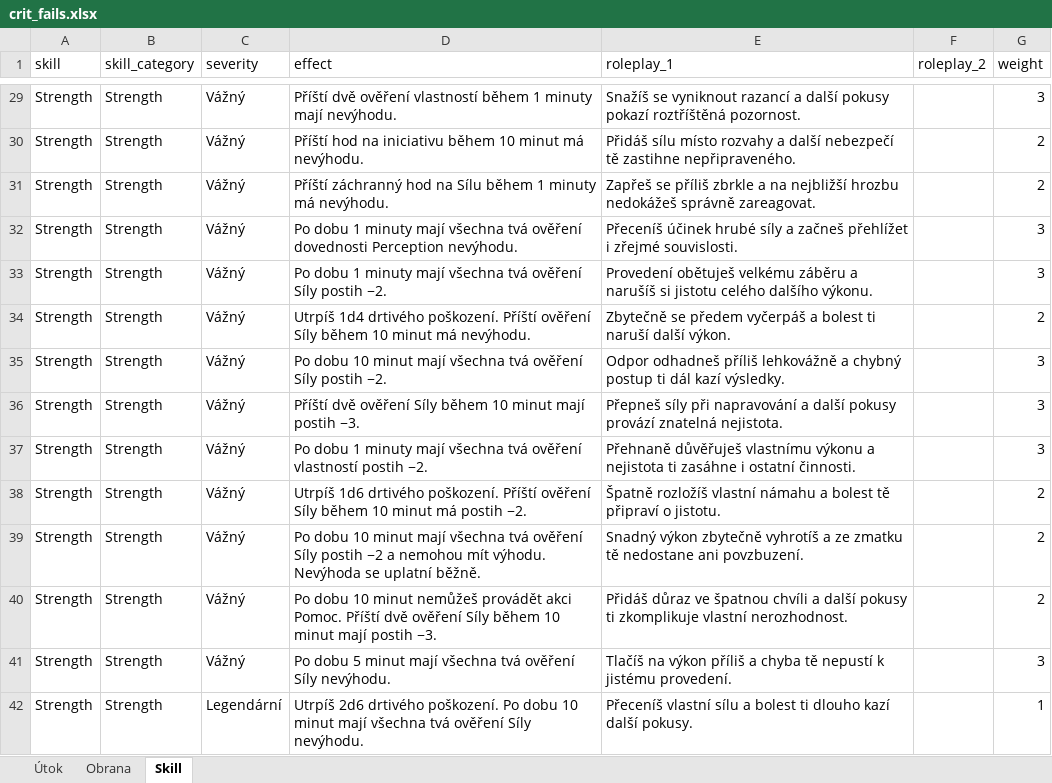
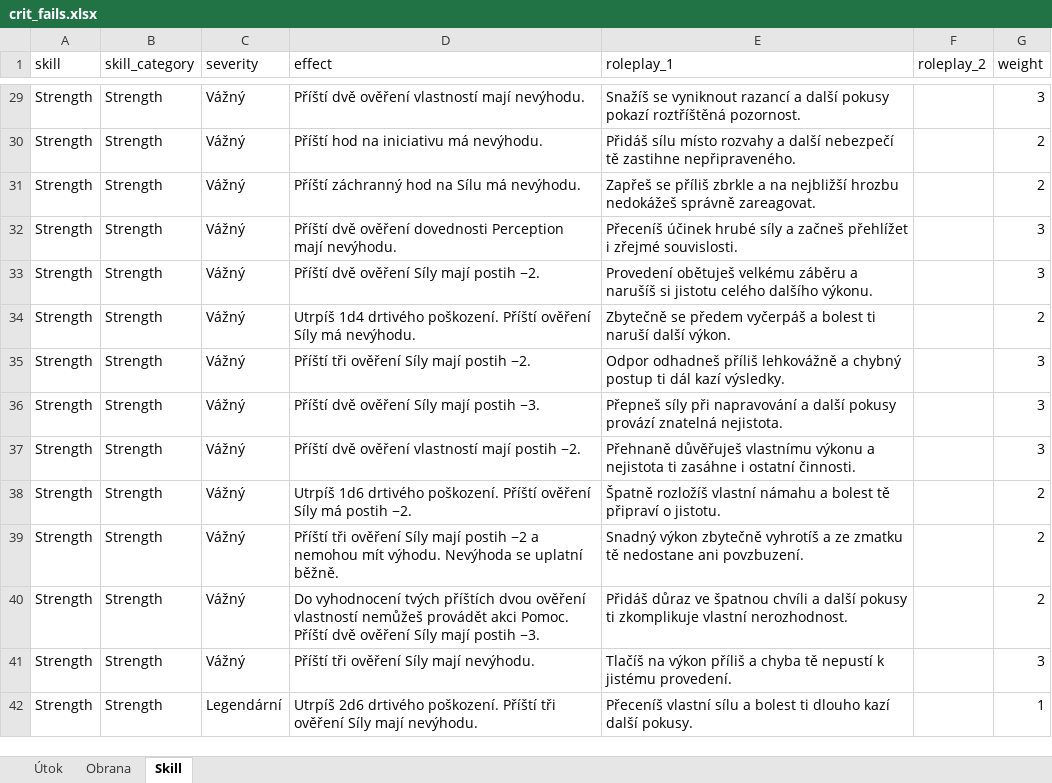
Before and after one commit to Leechesen/dnd-crit-fail-generator, an Excel workbook: crit_fails.xlsx, sheet Skill, drawn as a sheet; only a part is shown, gaps mark what is left out; values as stored, in another font and other column widths than the file's, no borders; the diff covers the shown part only; the diff names each change by its address in the sheet, - before the commit and + after, or states it on an @@ line.

```diff
--- a/crit_fails.xlsx (sheet Skill)
+++ b/crit_fails.xlsx (sheet Skill)
-D29 (effect): …ověření vlastností během 1 minuty mají nevýhodu.
+D29 (effect): …ověření vlastností mají nevýhodu.
-D30 (effect): Příští hod na iniciativu během 10 minut má nevýhodu.
+D30 (effect): Příští hod na iniciativu má nevýhodu.
-D31 (effect): …na Sílu během 1 minuty má nevýhodu.
+D31 (effect): …na Sílu má nevýhodu.
-D32 (effect): Po dobu 1 minuty mají všechna tvá ověření dovednosti Perception nevýhodu.
+D32 (effect): Příští dvě ověření dovednosti Perception mají nevýhodu.
-D33 (effect): Po dobu 1 minuty mají všechna tvá ověření Síly postih −2.
+D33 (effect): Příští dvě ověření Síly mají postih −2.
-D34 (effect): …ověření Síly během 10 minut má nevýhodu.
+D34 (effect): …ověření Síly má nevýhodu.
-D35 (effect): Po dobu 10 minut mají všechna tvá ověření Síly postih −2.
+D35 (effect): Příští tři ověření Síly mají postih −2.
-D36 (effect): …ověření Síly během 10 minut mají postih…
+D36 (effect): …ověření Síly mají postih…
-D37 (effect): Po dobu 1 minuty mají všechna tvá ověření vlastností postih −2.
+D37 (effect): Příští dvě ověření vlastností mají postih −2.
-D38 (effect): …ověření Síly během 10 minut má postih…
+D38 (effect): …ověření Síly má postih…
-D39 (effect): Po dobu 10 minut mají všechna tvá ověření Síly postih −2…
+D39 (effect): Příští tři ověření Síly mají postih −2…
-D40 (effect): Po dobu 10 minut nemůžeš provádět akci Pomoc. Příští dvě ověření Síly během 10 minut mají postih…
+D40 (effect): Do vyhodnocení tvých příštích dvou ověření vlastností nemůžeš provádět akci Pomoc. Příští dvě ověření Síly mají postih…
-D41 (effect): Po dobu 5 minut mají všechna tvá ověření Síly nevýhodu.
+D41 (effect): Příští tři ověření Síly mají nevýhodu.
-D42 (effect): …drtivého poškození. Po dobu 10 minut mají všechna tvá ověření Síly nevýhodu.
+D42 (effect): …drtivého poškození. Příští tři ověření Síly mají nevýhodu.
```
Also changed, not shown: 1402 edited cells elsewhere in this sheet.
